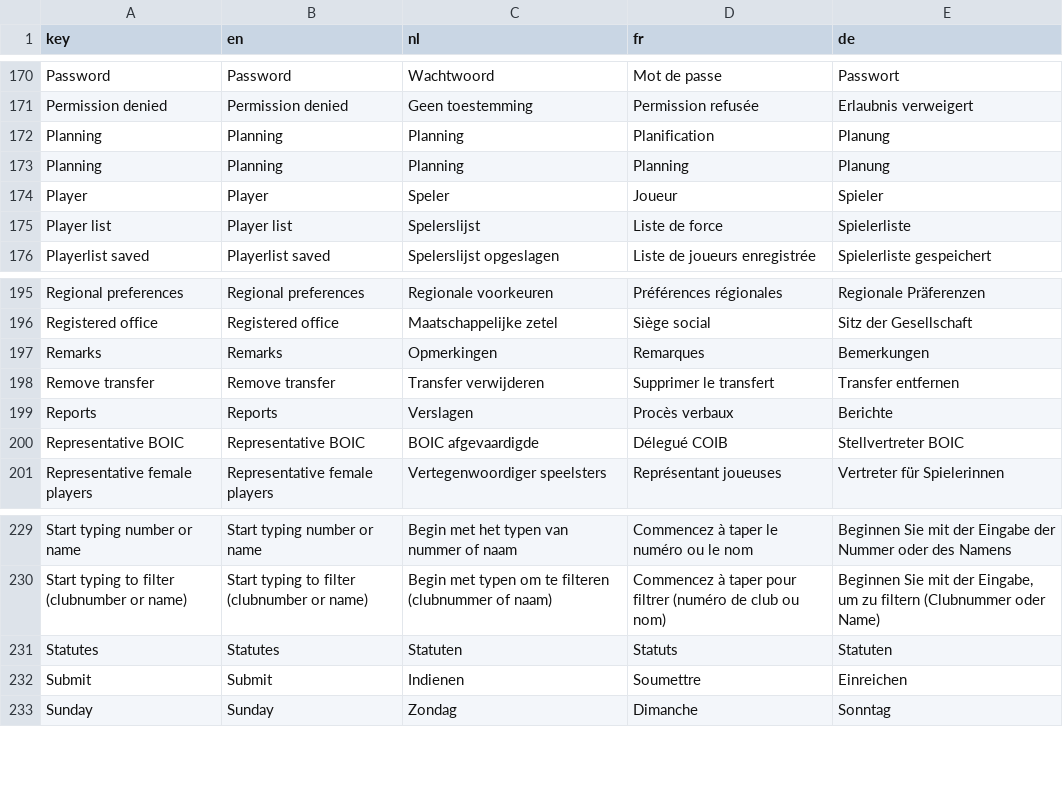
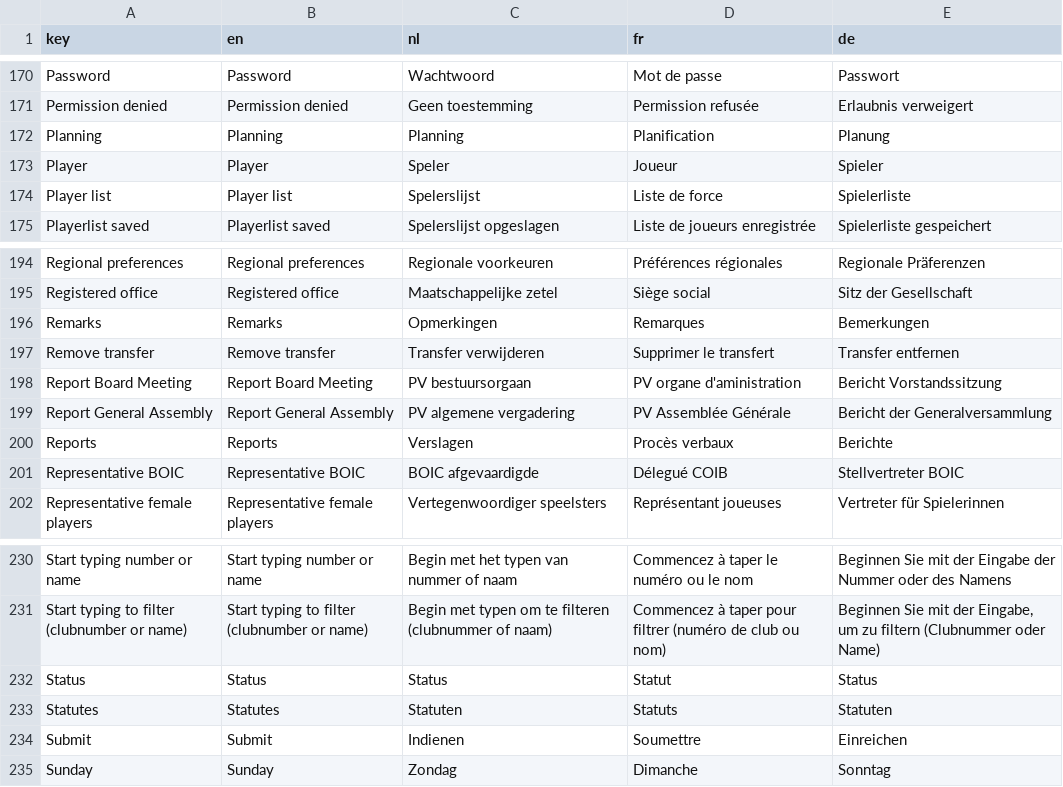
Before and after one commit to cropr/kbsb_api, a CSV file: data/translations - kbsb.csv, drawn as a sheet; only a part is shown, gaps mark what is left out.

Commit message:
translation

```diff
--- a/data/translations - kbsb.csv
+++ b/data/translations - kbsb.csv
@@ -172,3 +172,2 @@ Permission denied,Permission denied,Geen toestemming,Permission refusée,Erlaubn
 Planning,Planning,Planning,Planification,Planung
-Planning,Planning,Planning,Planning,Planung
 Player,Player,Speler,Joueur,Spieler
@@ -198,2 +197,4 @@ Remarks,Remarks,Opmerkingen,Remarques,Bemerkungen
 Remove transfer,Remove transfer,Transfer verwijderen,Supprimer le transfert,Transfer entfernen
+Report Board Meeting,Report Board Meeting,PV bestuursorgaan,PV organe d'aministration,Bericht Vorstandssitzung
+Report General Assembly,Report General Assembly,PV algemene vergadering,PV Assemblée Générale,Bericht der Generalversammlung
 Reports,Reports,Verslagen,Procès verbaux,Berichte
@@ -230,2 +231,3 @@ Start typing number or name,Start typing number or name,Begin met het typen van
 Start typing to filter (clubnumber or name),Start typing to filter (clubnumber or name),Begin met typen om te filteren (clubnummer of naam),Commencez à taper pour filtrer (numéro de club ou nom),"Beginnen Sie mit der Eingabe, um zu filtern (Clubnummer oder Name)"
+Status,Status,Status,Statut,Status
 Statutes,Statutes,Statuten,Statuts,Statuten
```
